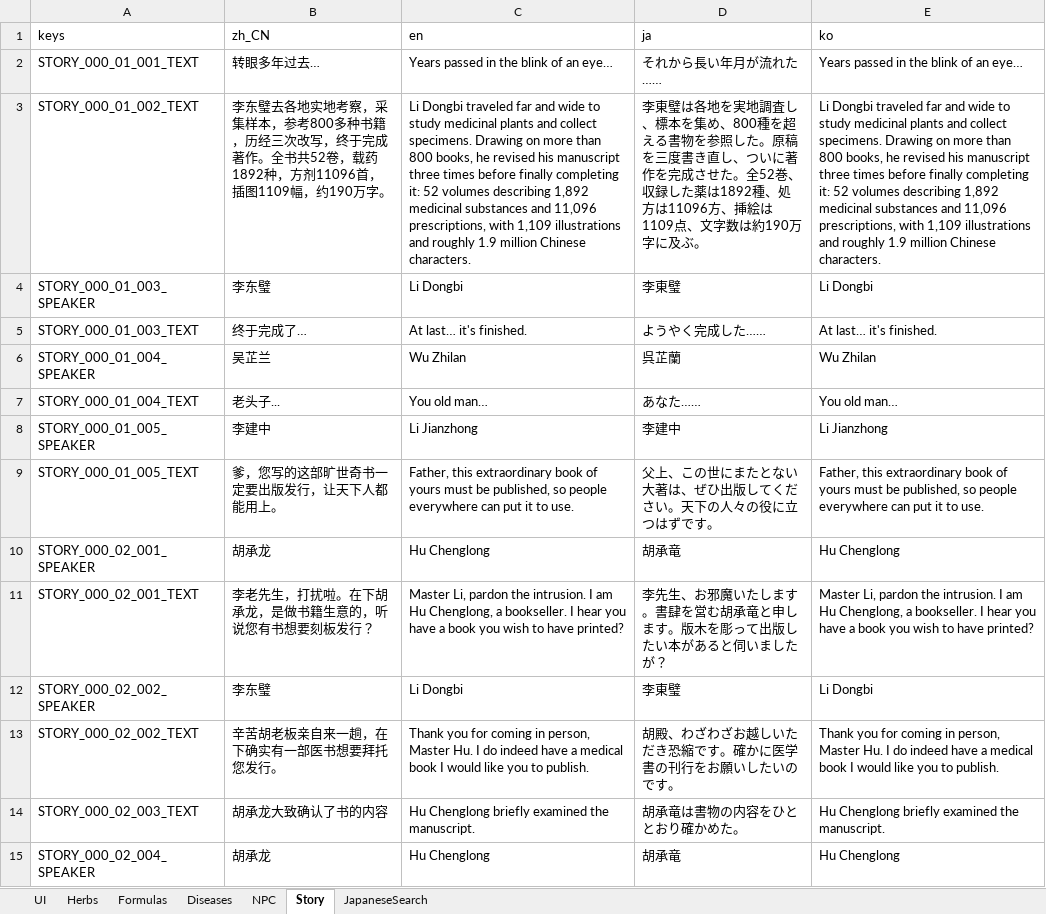
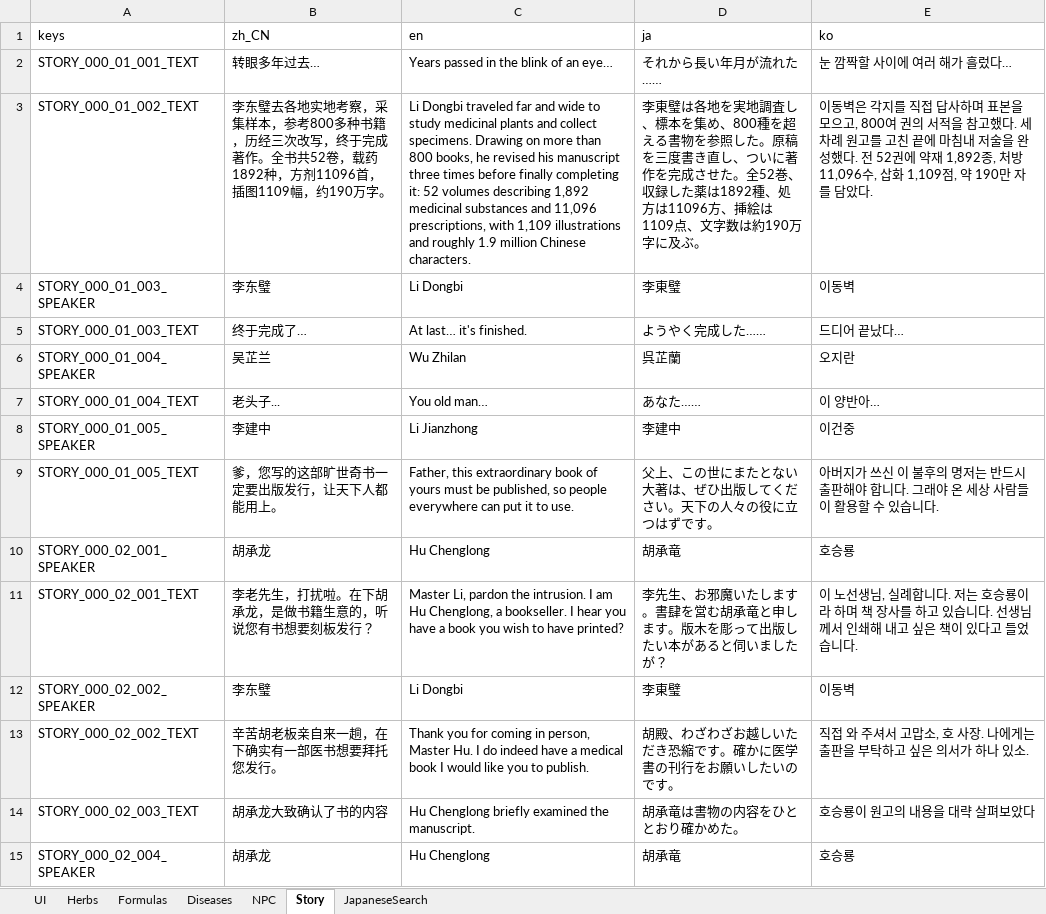
Before and after one commit to lqc19891229/Doctor, an Excel workbook: DataTables/translations_managed.xlsx, sheet Story, drawn as a sheet; only a part is shown; values as stored, in another font and other column widths than the file's, no borders; the diff covers the shown part only; the diff names each change by its address in the sheet, - before the commit and + after, or states it on an @@ line.

```diff
--- a/DataTables/translations_managed.xlsx (sheet Story)
+++ b/DataTables/translations_managed.xlsx (sheet Story)
-E2 (ko): Years passed in the blink of an eye…
+E2 (ko): 눈 깜짝할 사이에 여러 해가 흘렀다…
-E3 (ko): Li Dongbi traveled far and wide to study medicinal plants and collect specimens. Drawing on more than 800 books, he revised his manuscript three times before finally completing it: 52 volumes describing 1,892 medicinal substances and 11,096 prescriptions, with 1,109 illustrations and roughly 1.9 million Chinese characters.
+E3 (ko): 이동벽은 각지를 직접 답사하며 표본을 모으고, 800여 권의 서적을 참고했다. 세 차례 원고를 고친 끝에 마침내 저술을 완성했다. 전 52권에 약재 1,892종, 처방 11,096수, 삽화 1,109점, 약 190만 자를 담았다.
-E4 (ko): Li Dongbi
+E4 (ko): 이동벽
-E5 (ko): At last… it's finished.
+E5 (ko): 드디어 끝났다…
-E6 (ko): Wu Zhilan
+E6 (ko): 오지란
-E7 (ko): You old man…
+E7 (ko): 이 양반아…
-E8 (ko): Li Jianzhong
+E8 (ko): 이건중
-E9 (ko): Father, this extraordinary book of yours must be published, so people everywhere can put it to use.
+E9 (ko): 아버지가 쓰신 이 불후의 명저는 반드시 출판해야 합니다. 그래야 온 세상 사람들이 활용할 수 있습니다.
-E10 (ko): Hu Chenglong
+E10 (ko): 호승룡
-E11 (ko): Master Li, pardon the intrusion. I am Hu Chenglong, a bookseller. I hear you have a book you wish to have printed?
+E11 (ko): 이 노선생님, 실례합니다. 저는 호승룡이라 하며 책 장사를 하고 있습니다. 선생님께서 인쇄해 내고 싶은 책이 있다고 들었습니다.
-E12 (ko): Li Dongbi
+E12 (ko): 이동벽
-E13 (ko): Thank you for coming in person, Master Hu. I do indeed have a medical book I would like you to publish.
+E13 (ko): 직접 와 주셔서 고맙소, 호 사장. 나에게는 출판을 부탁하고 싶은 의서가 하나 있소.
-E14 (ko): Hu Chenglong briefly examined the manuscript.
+E14 (ko): 호승룡이 원고의 내용을 대략 살펴보았다
-E15 (ko): Hu Chenglong
+E15 (ko): 호승룡
```
Also changed, not shown: 841 edited cells elsewhere in this sheet, sheet NPC, sheet Diseases, sheet Herbs, sheet Formulas, sheet UI, 1 other file.
